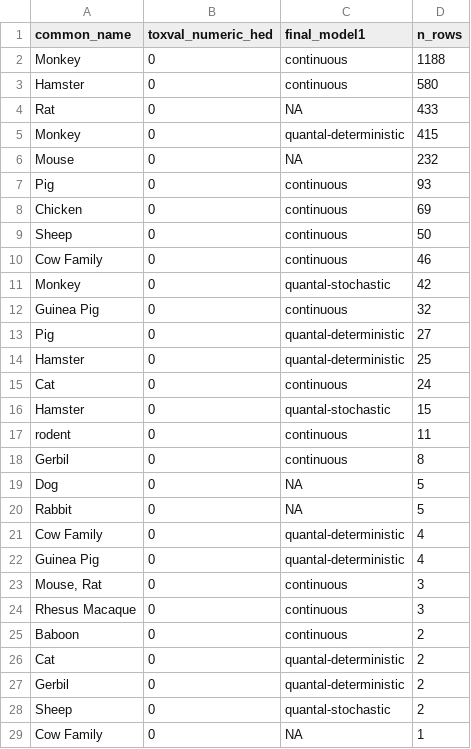
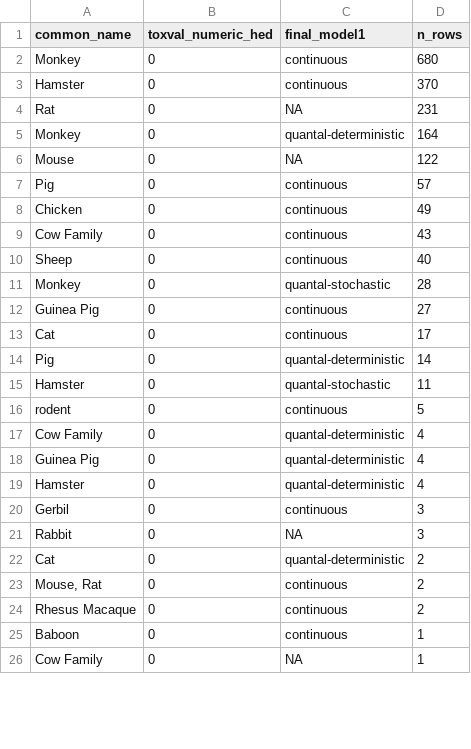
Before and after one commit to ULRI-CIRI/ROCKS_Hazard_Landscape, a CSV file: outputs/ebmdhed_conversion/tables/ebmdhed_missing_cf2_summary.csv, drawn as a sheet; only a part is shown; the diff covers the shown part only.

```diff
--- a/outputs/ebmdhed_conversion/tables/ebmdhed_missing_cf2_summary.csv
+++ b/outputs/ebmdhed_conversion/tables/ebmdhed_missing_cf2_summary.csv
@@ -1,29 +1,26 @@
 common_name,toxval_numeric_hed,final_model1,n_rows
-Monkey,0,continuous,1188
-Hamster,0,continuous,580
-Rat,0,NA,433
-Monkey,0,quantal-deterministic,415
-Mouse,0,NA,232
-Pig,0,continuous,93
-Chicken,0,continuous,69
-Sheep,0,continuous,50
-Cow Family,0,continuous,46
-Monkey,0,quantal-stochastic,42
-Guinea Pig,0,continuous,32
-Pig,0,quantal-deterministic,27
-Hamster,0,quantal-deterministic,25
-Cat,0,continuous,24
-Hamster,0,quantal-stochastic,15
-rodent,0,continuous,11
-Gerbil,0,continuous,8
-Dog,0,NA,5
-Rabbit,0,NA,5
+Monkey,0,continuous,680
+Hamster,0,continuous,370
+Rat,0,NA,231
+Monkey,0,quantal-deterministic,164
+Mouse,0,NA,122
+Pig,0,continuous,57
+Chicken,0,continuous,49
+Cow Family,0,continuous,43
+Sheep,0,continuous,40
+Monkey,0,quantal-stochastic,28
+Guinea Pig,0,continuous,27
+Cat,0,continuous,17
+Pig,0,quantal-deterministic,14
+Hamster,0,quantal-stochastic,11
+rodent,0,continuous,5
 Cow Family,0,quantal-deterministic,4
 Guinea Pig,0,quantal-deterministic,4
-"Mouse, Rat",0,continuous,3
-Rhesus Macaque,0,continuous,3
-Baboon,0,continuous,2
+Hamster,0,quantal-deterministic,4
+Gerbil,0,continuous,3
+Rabbit,0,NA,3
 Cat,0,quantal-deterministic,2
-Gerbil,0,quantal-deterministic,2
-Sheep,0,quantal-stochastic,2
+"Mouse, Rat",0,continuous,2
+Rhesus Macaque,0,continuous,2
+Baboon,0,continuous,1
 Cow Family,0,NA,1
```
Also changed, not shown: 2 added rows elsewhere in this file, outputs/ebmdhed_conversion/tables/ebmdhed_cf_summary.csv, outputs/ebmdhed_conversion/tables/ebmdhed_conversion_summary.csv, 13 other files.
